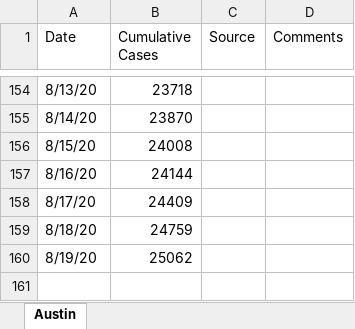
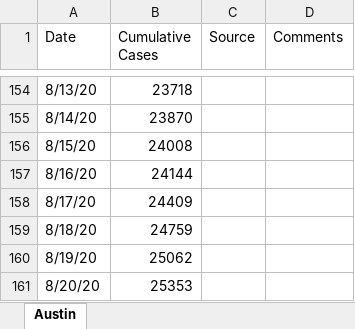
Before and after one commit to manar-c/covid19intexas, an Excel workbook: AustinCases.xlsx, sheet Austin, drawn as a sheet; only a part is shown, gaps mark what is left out; values as stored, in another font and other column widths than the file's, no borders; the diff names each change by its address in the sheet, - before the commit and + after, or states it on an @@ line.

```diff
--- a/AustinCases.xlsx (sheet Austin)
+++ b/AustinCases.xlsx (sheet Austin)
+row 161: 8/20/20 | 25353
```
Also changed, not shown: 4 other files.
